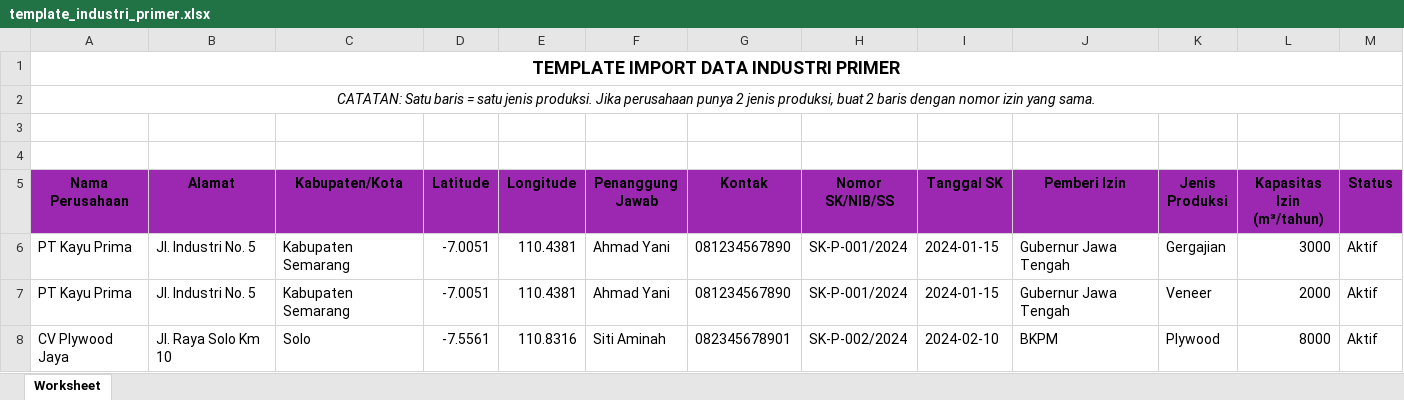
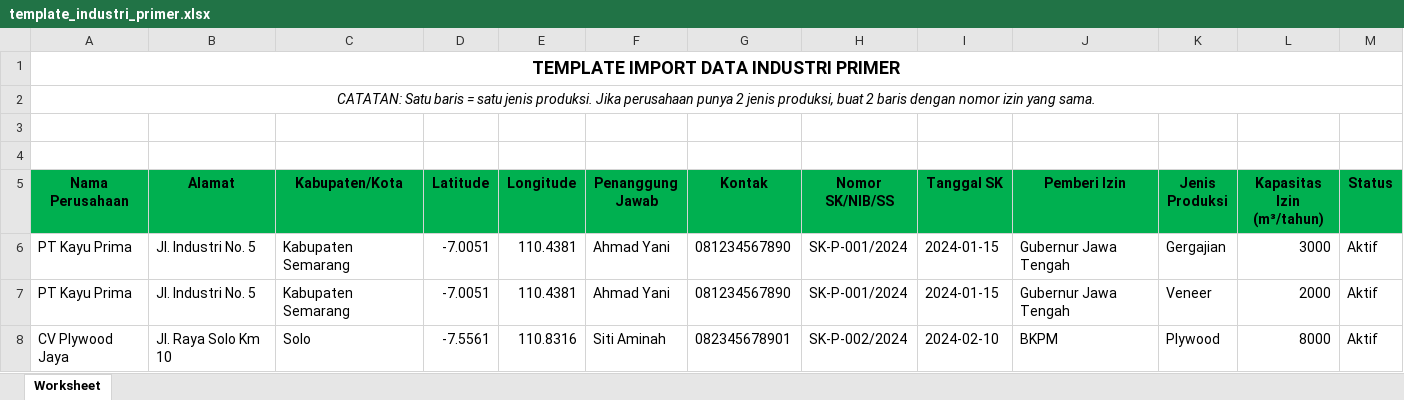
Before and after one commit to alvanzaaries/PKL_DLH_uji2, an Excel workbook: public/template/Database/template_industri_primer.xlsx, sheet Worksheet, drawn as a sheet; values as stored, in another font and other column widths than the file's, no borders; table styles not drawn; the diff names each change by its address in the sheet, - before the commit and + after, or states it on an @@ line.

```diff
--- a/public/template/Database/template_industri_primer.xlsx (sheet Worksheet)
+++ b/public/template/Database/template_industri_primer.xlsx (sheet Worksheet)
-A5:M5 fill: #9C27B0
+A5:M5 fill: #00B050
```
Also changed, not shown: public/template/Database/template_industri_sekunder.xlsx, public/template/Database/template_perajin.xlsx, 18 other files.
